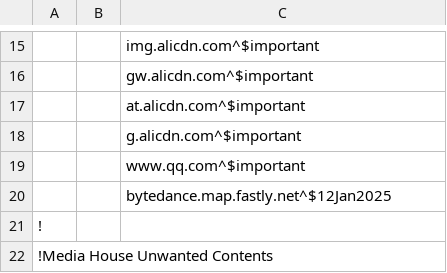
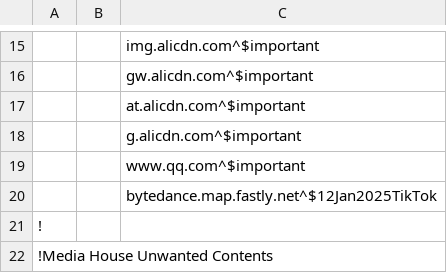
Before and after one commit to keekar2022/keekar2022, a CSV file: adguard/keekars-Blocklist.csv, drawn as a sheet; only a part is shown, gaps mark what is left out.

Commit message:
Update keekars-Blocklist.csv
Added TikTok

```diff
--- a/adguard/keekars-Blocklist.csv
+++ b/adguard/keekars-Blocklist.csv
@@ -19,3 +19,3 @@
 ||www.qq.com^$important
-||bytedance.map.fastly.net^$12Jan2025
+||bytedance.map.fastly.net^$12Jan2025TikTok
 !
```
